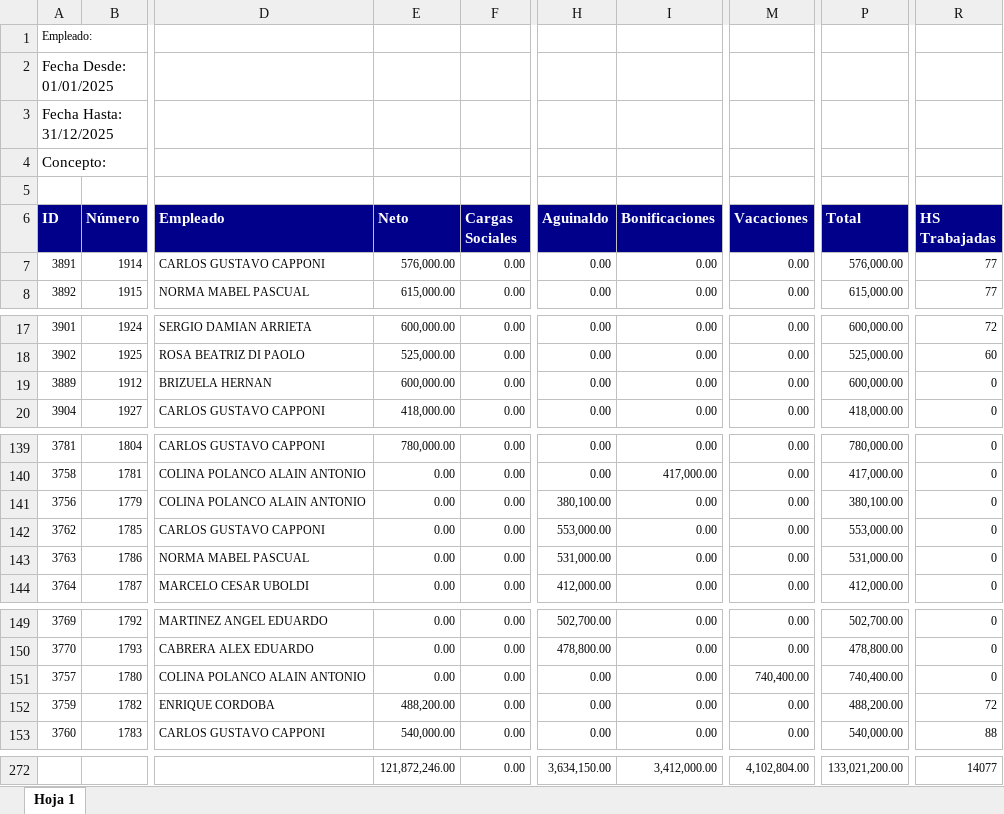
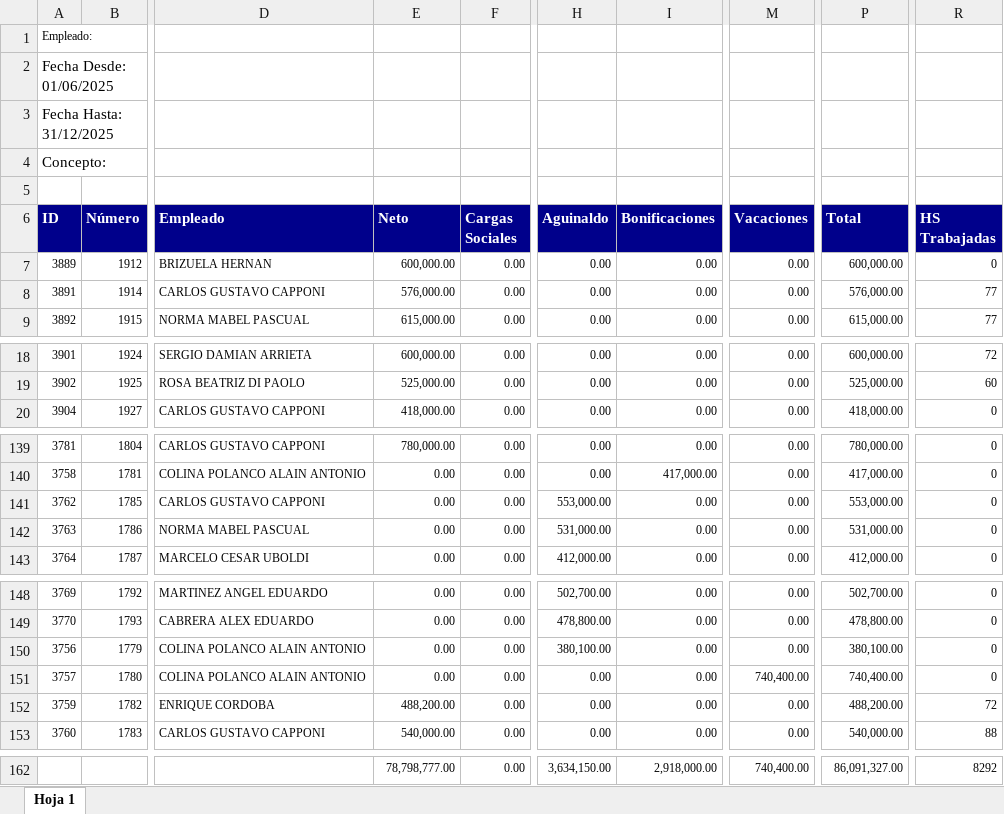
Before and after one commit to lolo-pb/bolciti-excel-analysis, an Excel workbook: res/sueldos-s2.xlsx, sheet Hoja 1, drawn as a sheet; only a part is shown, gaps mark what is left out; values as stored, in another font and other column widths than the file's, no borders; addresses are those after the commit; the diff covers the shown part only; the diff names each change by its address in the sheet, - before the commit and + after, or states it on an @@ line.

```diff
--- a/res/sueldos-s2.xlsx (sheet Hoja 1)
+++ b/res/sueldos-s2.xlsx (sheet Hoja 1)
-A2 (ID): Fecha Desde: 01/01/2025
+A2 (ID): Fecha Desde: 01/06/2025
@@ row 19 moved to row 7: 3889 @@
@@ row 141 moved to row 150: 3756 @@
-E162 (Neto): 121,872,246.00
+E162 (Neto): 78,798,777.00
-I162 (Bonificaciones): 3,412,000.00
+I162 (Bonificaciones): 2,918,000.00
-M162 (Vacaciones): 4,102,804.00
+M162 (Vacaciones): 740,400.00
-P162 (Total): 133,021,200.00
+P162 (Total): 86,091,327.00
-R162 (HS Trabajadas): 14077
+R162 (HS Trabajadas): 8292
```
Also changed, not shown: 110 removed rows elsewhere in this sheet, res/facturas-s2.xlsx, res/facturas-sg.xlsx, 5 other files.
